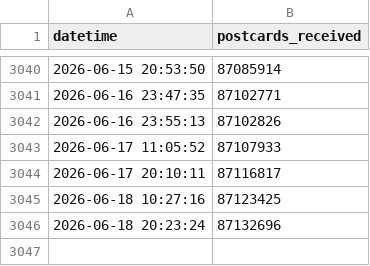
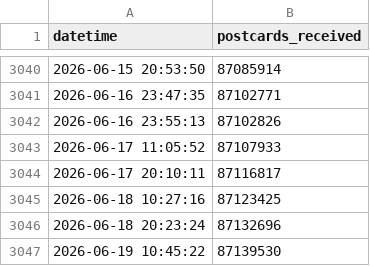
Before and after one commit to kam1k88/postcrossing, a CSV file: docs/TimeData.csv, drawn as a sheet; only a part is shown, gaps mark what is left out.

```diff
--- a/docs/TimeData.csv
+++ b/docs/TimeData.csv
@@ -3046 +3046,2 @@ datetime,postcards_received
 2026-06-18 20:23:24,87132696
+2026-06-19 10:45:22,87139530
```
Also changed, not shown: docs/history.csv, 3 other files.
